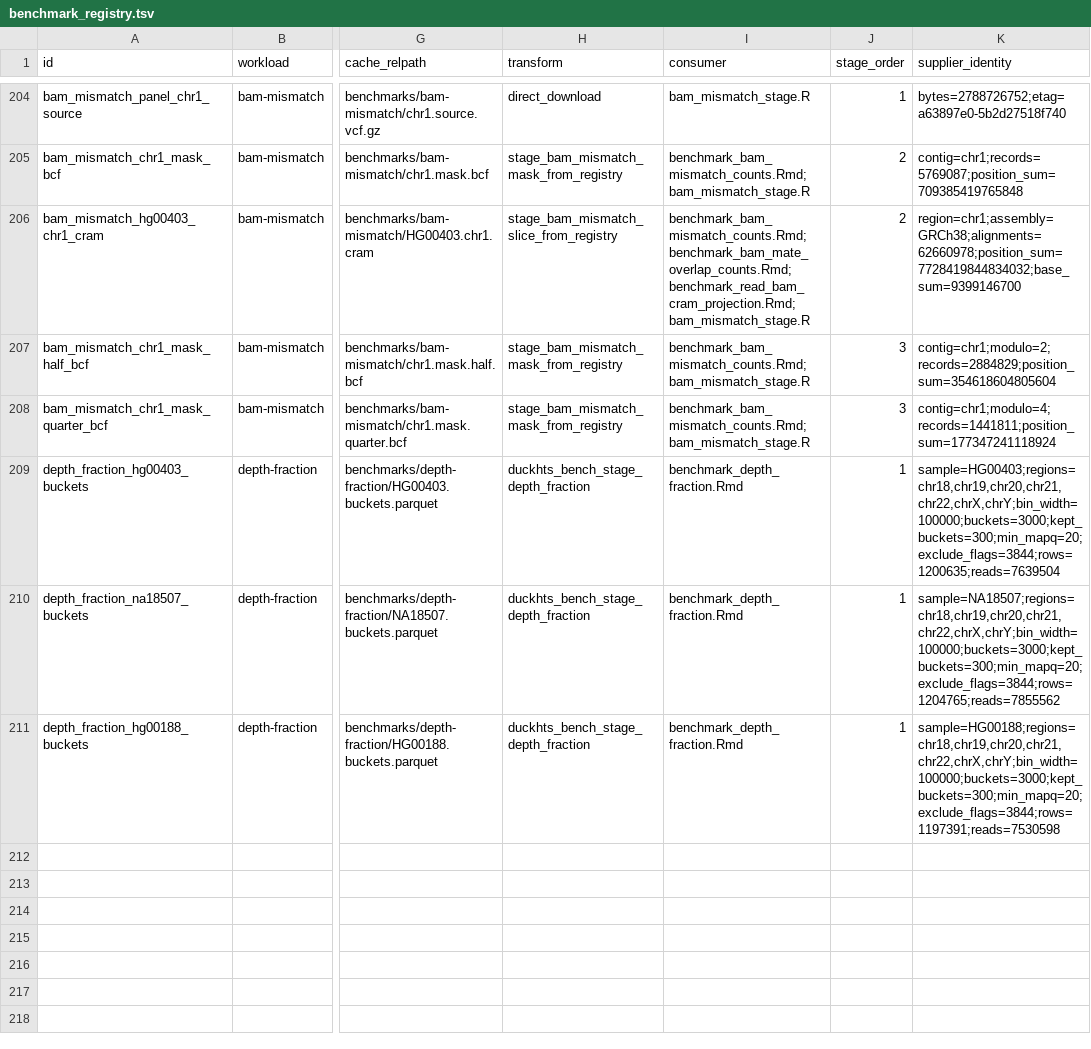
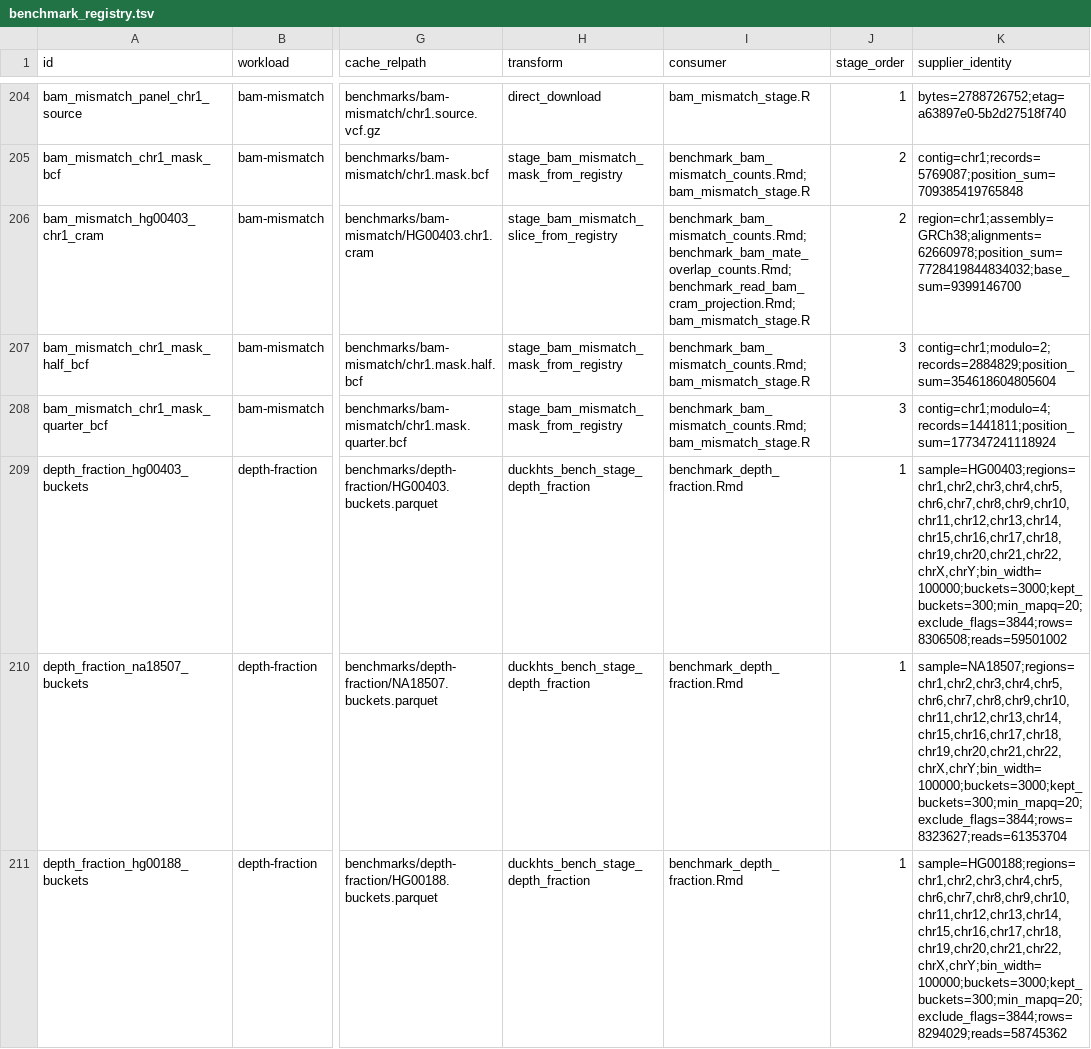
Before and after one commit to RGenomicsETL/duckhts, a TSV file: r/duckhtsbench/inst/benchmark_registry.tsv, drawn as a sheet; only a part is shown, gaps mark what is left out; the diff names each change by its address in the sheet, - before the commit and + after, or states it on an @@ line.

Commit message:
Stage the depth-fraction bucket counts for the whole primary assembly

```diff
--- a/r/duckhtsbench/inst/benchmark_registry.tsv
+++ b/r/duckhtsbench/inst/benchmark_registry.tsv
-K209 (supplier_identity): sample=HG00403;regions=chr18,chr19,chr20,chr21,chr22,chrX,chrY;bin_width=100000;buckets=3000;kept_buckets=300;min_mapq=20;exclude_flags=3844;rows=1200635;reads=7639504
+K209 (supplier_identity): sample=HG00403;regions=chr1,chr2,chr3,chr4,chr5,chr6,chr7,chr8,chr9,chr10,chr11,chr12,chr13,chr14,chr15,chr16,chr17,chr18,chr19,chr20,chr21,chr22,chrX,chrY;bin_width=100000;buckets=3000;kept_buckets=300;min_mapq=20;exclude_flags=3844;rows=8306508;reads=59501002
-K210 (supplier_identity): sample=NA18507;regions=chr18,chr19,chr20,chr21,chr22,chrX,chrY;bin_width=100000;buckets=3000;kept_buckets=300;min_mapq=20;exclude_flags=3844;rows=1204765;reads=7855562
+K210 (supplier_identity): sample=NA18507;regions=chr1,chr2,chr3,chr4,chr5,chr6,chr7,chr8,chr9,chr10,chr11,chr12,chr13,chr14,chr15,chr16,chr17,chr18,chr19,chr20,chr21,chr22,chrX,chrY;bin_width=100000;buckets=3000;kept_buckets=300;min_mapq=20;exclude_flags=3844;rows=8323627;reads=61353704
-K211 (supplier_identity): sample=HG00188;regions=chr18,chr19,chr20,chr21,chr22,chrX,chrY;bin_width=100000;buckets=3000;kept_buckets=300;min_mapq=20;exclude_flags=3844;rows=1197391;reads=7530598
+K211 (supplier_identity): sample=HG00188;regions=chr1,chr2,chr3,chr4,chr5,chr6,chr7,chr8,chr9,chr10,chr11,chr12,chr13,chr14,chr15,chr16,chr17,chr18,chr19,chr20,chr21,chr22,chrX,chrY;bin_width=100000;buckets=3000;kept_buckets=300;min_mapq=20;exclude_flags=3844;rows=8294029;reads=58745362
```
Also changed, not shown: 1 other file.
